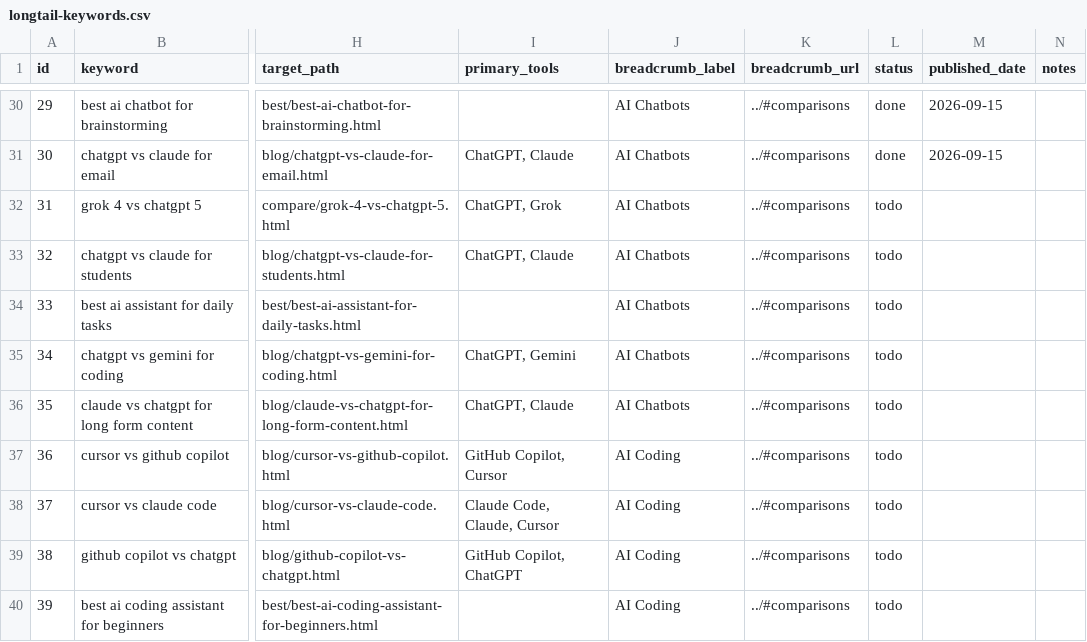
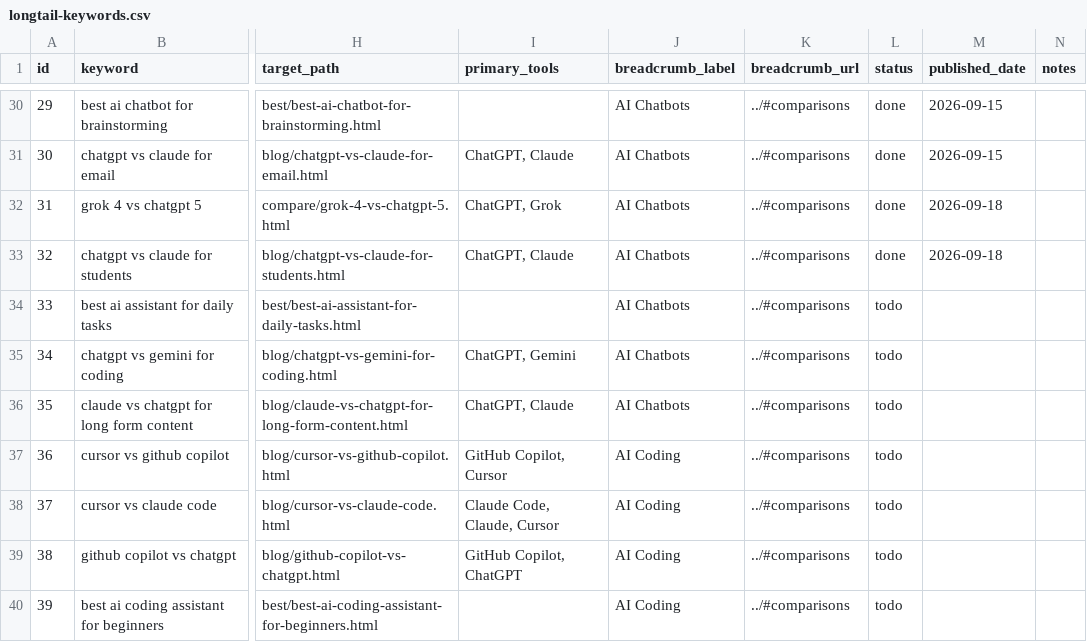
Before and after one commit to Zhou-Xiaoyong/aivstool, a CSV file: seo/longtail-keywords.csv, drawn as a sheet; only a part is shown, gaps mark what is left out; the diff names each change by its address in the sheet, - before the commit and + after, or states it on an @@ line.

Commit message:
content: publish grok 4 vs chatgpt 5 and chatgpt vs claude for students (long-tail batch)

```diff
--- a/seo/longtail-keywords.csv
+++ b/seo/longtail-keywords.csv
-L32:L33 (status): todo
+L32:L33 (status): done
-M32:M33 (published_date): (empty)
+M32:M33 (published_date): 2026-09-18
```
Also changed, not shown: 5 other files.
